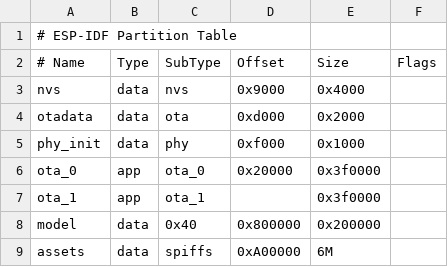
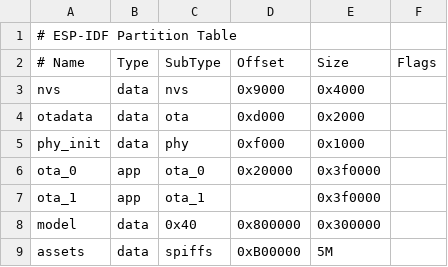
Before and after one commit to FogSeekAI/xiaozhi-esp32, a CSV file: partitions/v2/16m.csv, drawn as a sheet.

```diff
--- a/partitions/v2/16m.csv
+++ b/partitions/v2/16m.csv
@@ -7,3 +7,3 @@ ota_0,    app,  ota_0,   0x20000,   0x3f0000,
 ota_1,    app,  ota_1,   ,          0x3f0000,
-model,    data, 0x40,    0x800000,  0x200000,
-assets,   data, spiffs,  0xA00000,  6M
+model,    data, 0x40,    0x800000,  0x300000,
+assets,   data, spiffs,  0xB00000,  5M
```
Also changed, not shown: 2 other files.
